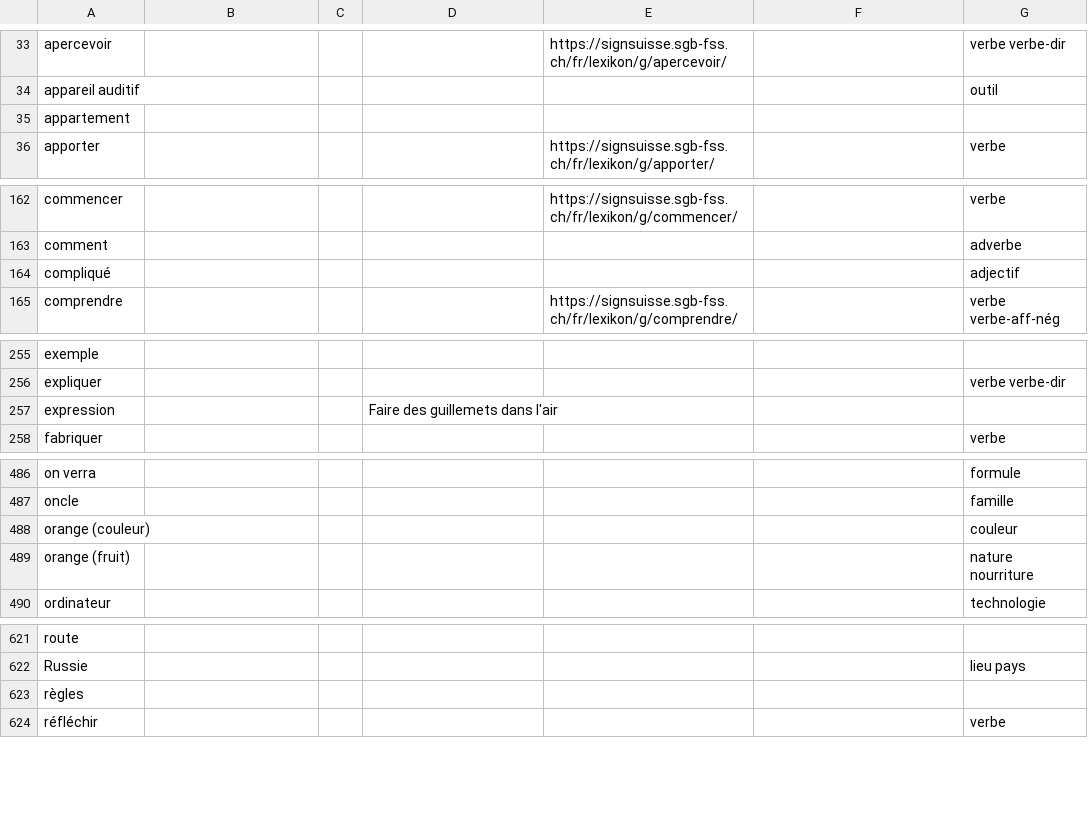
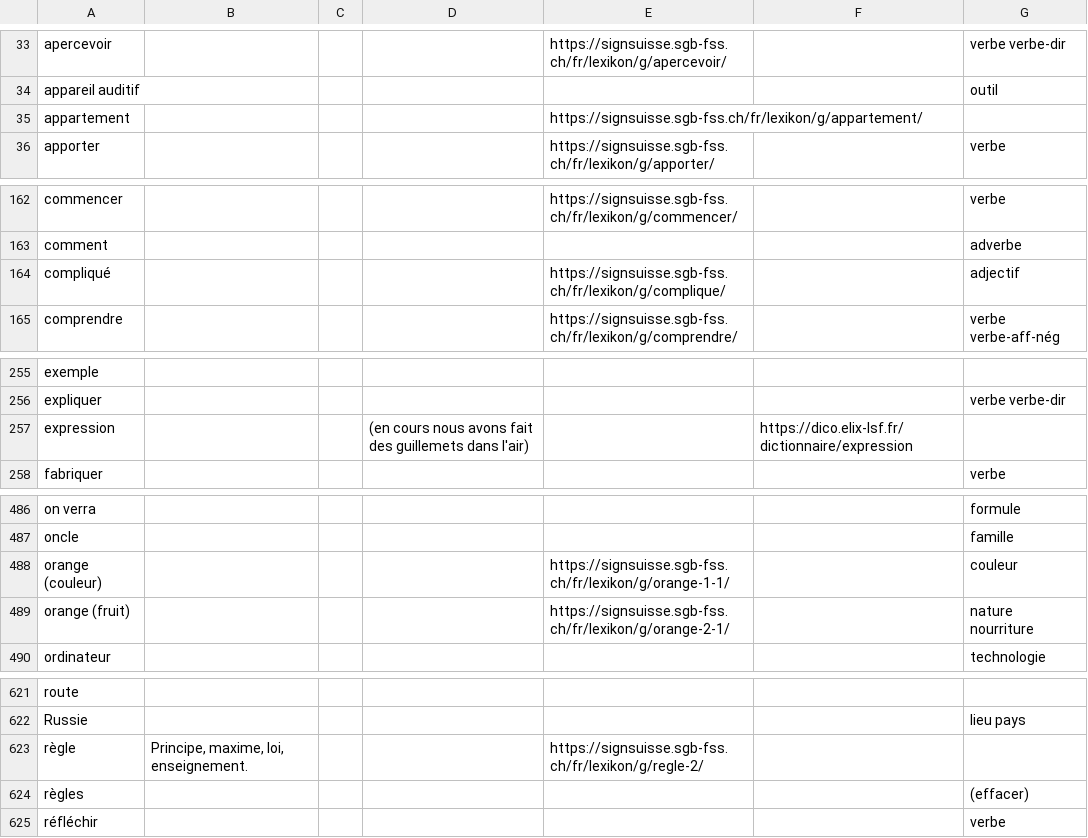
Before and after one commit to vichango/ressources-lsf, a CSV file: listes/LSF-1.csv, drawn as a sheet; only a part is shown, gaps mark what is left out; the diff covers the shown part only.

Commit message:
Met à jour les listes de signes et ajoute le type de carte réversible.

```diff
--- a/listes/LSF-1.csv
+++ b/listes/LSF-1.csv
@@ -34,3 +34,3 @@ apercevoir,,,,https://signsuisse.sgb-fss.ch/fr/lexikon/g/apercevoir/,,verbe verb
 appareil auditif,,,,,,outil
-appartement,,,,,,
+appartement,,,,https://signsuisse.sgb-fss.ch/fr/lexikon/g/appartement/,,
 apporter,,,,https://signsuisse.sgb-fss.ch/fr/lexikon/g/apporter/,,verbe
@@ -163,3 +163,3 @@ commencer,,,,https://signsuisse.sgb-fss.ch/fr/lexikon/g/commencer/,,verbe
 comment,,,,,,adverbe
-compliqué,,,,,,adjectif
+compliqué,,,,https://signsuisse.sgb-fss.ch/fr/lexikon/g/complique/,,adjectif
 comprendre,,,,https://signsuisse.sgb-fss.ch/fr/lexikon/g/comprendre/,,verbe verbe-aff-nég
@@ -256,3 +256,3 @@ exemple,,,,,,
 expliquer,,,,,,verbe verbe-dir
-expression,,,Faire des guillemets dans l'air,,,
+expression,,,(en cours nous avons fait des guillemets dans l'air),,https://dico.elix-lsf.fr/dictionnaire/expression,
 fabriquer,,,,,,verbe
@@ -487,4 +487,4 @@ on verra,,,,,,formule
 oncle,,,,,,famille
-orange (couleur),,,,,,couleur
-orange (fruit),,,,,,nature nourriture
+orange (couleur),,,,https://signsuisse.sgb-fss.ch/fr/lexikon/g/orange-1-1/,,couleur
+orange (fruit),,,,https://signsuisse.sgb-fss.ch/fr/lexikon/g/orange-2-1/,,nature nourriture
 ordinateur,,,,,,technologie
@@ -622,3 +622,4 @@ route,,,,,,
 Russie,,,,,,lieu pays
-règles,,,,,,
+règle,"Principe, maxime, loi, enseignement.",,,https://signsuisse.sgb-fss.ch/fr/lexikon/g/regle-2/,,
+règles,,,,,,(effacer)
 réfléchir,,,,,,verbe
```
Also changed, not shown: 6 edited cells elsewhere in this file, listes/LSF-2.csv, 6 other files.
